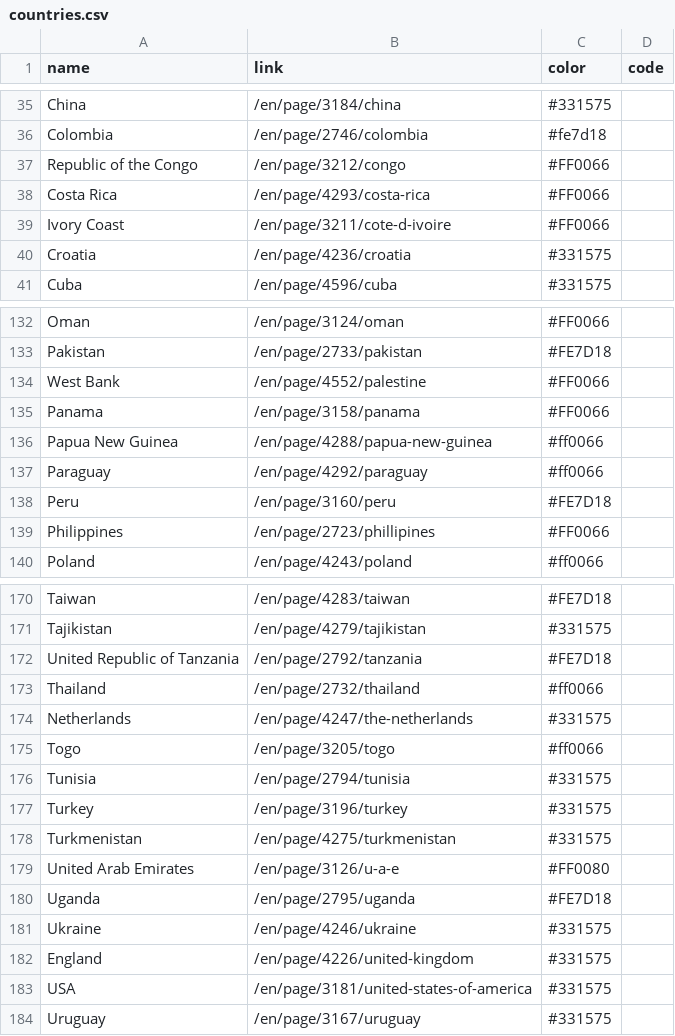
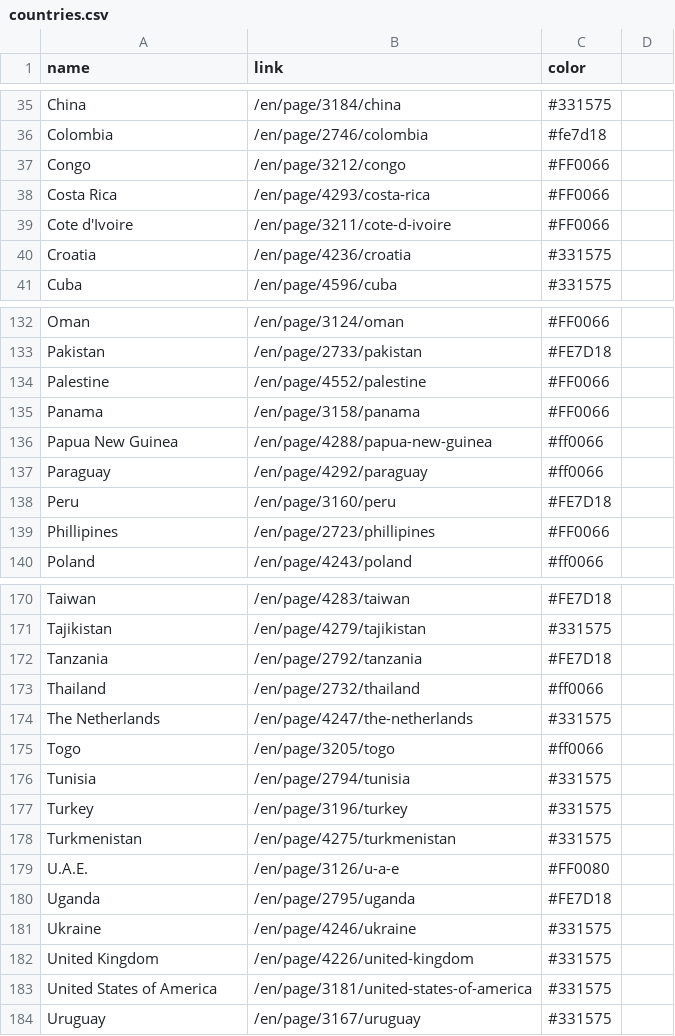
Before and after one commit to yuletide/womenonwaves_map, a CSV file: countries.csv, drawn as a sheet; only a part is shown, gaps mark what is left out; the diff covers the shown part only.

Commit message:
Map country names for long term maintenance. Country data file can also just be edited in future to match

```diff
--- a/countries.csv
+++ b/countries.csv
@@ -1 +1 @@
-name,link,color,code
+name,link,color
@@ -36,5 +36,5 @@ China,/en/page/3184/china,#331575
 Colombia,/en/page/2746/colombia,#fe7d18
-Republic of the Congo,/en/page/3212/congo,#FF0066
+Congo,/en/page/3212/congo,#FF0066
 Costa Rica,/en/page/4293/costa-rica,#FF0066
-Ivory Coast,/en/page/3211/cote-d-ivoire,#FF0066
+Cote d'Ivoire,/en/page/3211/cote-d-ivoire,#FF0066
 Croatia,/en/page/4236/croatia,#331575
@@ -133,3 +133,3 @@ Oman,/en/page/3124/oman,#FF0066
 Pakistan,/en/page/2733/pakistan,#FE7D18
-West Bank,/en/page/4552/palestine,#FF0066
+Palestine,/en/page/4552/palestine,#FF0066
 Panama,/en/page/3158/panama,#FF0066
@@ -138,3 +138,3 @@ Paraguay,/en/page/4292/paraguay,#ff0066
 Peru,/en/page/3160/peru,#FE7D18
-Philippines,/en/page/2723/phillipines,#FF0066
+Phillipines,/en/page/2723/phillipines,#FF0066
 Poland,/en/page/4243/poland,#ff0066
@@ -171,5 +171,5 @@ Taiwan,/en/page/4283/taiwan,#FE7D18
 Tajikistan,/en/page/4279/tajikistan,#331575
-United Republic of Tanzania,/en/page/2792/tanzania,#FE7D18
+Tanzania,/en/page/2792/tanzania,#FE7D18
 Thailand,/en/page/2732/thailand,#ff0066
-Netherlands,/en/page/4247/the-netherlands,#331575
+The Netherlands,/en/page/4247/the-netherlands,#331575
 Togo,/en/page/3205/togo,#ff0066
@@ -178,7 +178,7 @@ Turkey,/en/page/3196/turkey,#331575
 Turkmenistan,/en/page/4275/turkmenistan,#331575
-United Arab Emirates,/en/page/3126/u-a-e,#FF0080
+U.A.E.,/en/page/3126/u-a-e,#FF0080
 Uganda,/en/page/2795/uganda,#FE7D18
 Ukraine,/en/page/4246/ukraine,#331575
-England,/en/page/4226/united-kingdom,#331575
-USA,/en/page/3181/united-states-of-america,#331575
+United Kingdom,/en/page/4226/united-kingdom,#331575
+United States of America,/en/page/3181/united-states-of-america,#331575
 Uruguay,/en/page/3167/uruguay,#331575
```
Also changed, not shown: 4 edited cells elsewhere in this file, 2 other files.
